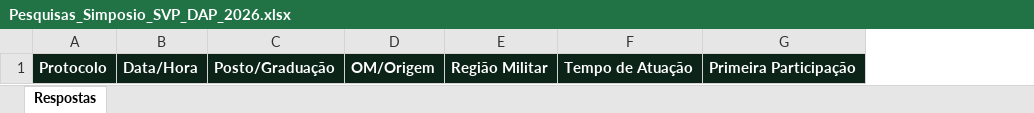
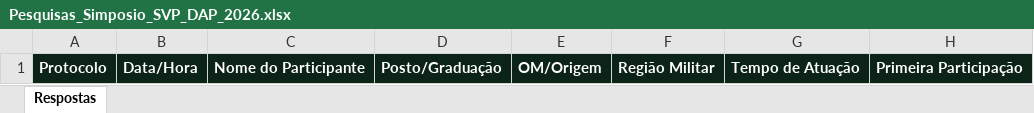
Before and after one commit to AnaRibeiroL/pesquisa_satisfacao_simposio_SVP_DAP, an Excel workbook: planilha/Pesquisas_Simposio_SVP_DAP_2026.xlsx, sheet Respostas, drawn as a sheet; only a part is shown; values as stored, in another font and other column widths than the file's, no borders; the diff names each change by its address in the sheet, - before the commit and + after, or states it on an @@ line.

```diff
--- a/planilha/Pesquisas_Simposio_SVP_DAP_2026.xlsx (sheet Respostas)
+++ b/planilha/Pesquisas_Simposio_SVP_DAP_2026.xlsx (sheet Respostas)
+column C, row 1: Nome do Participante
```
Also changed, not shown: 6 other files.
